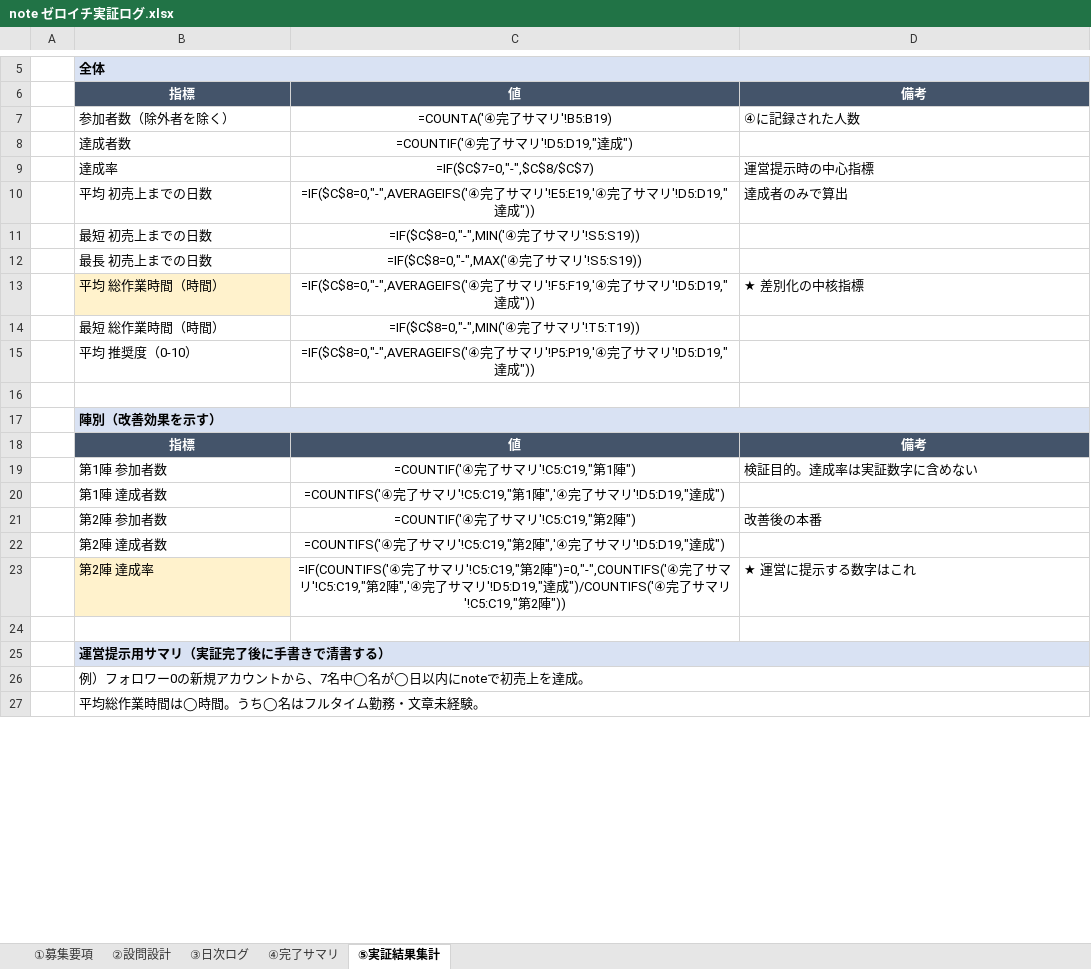
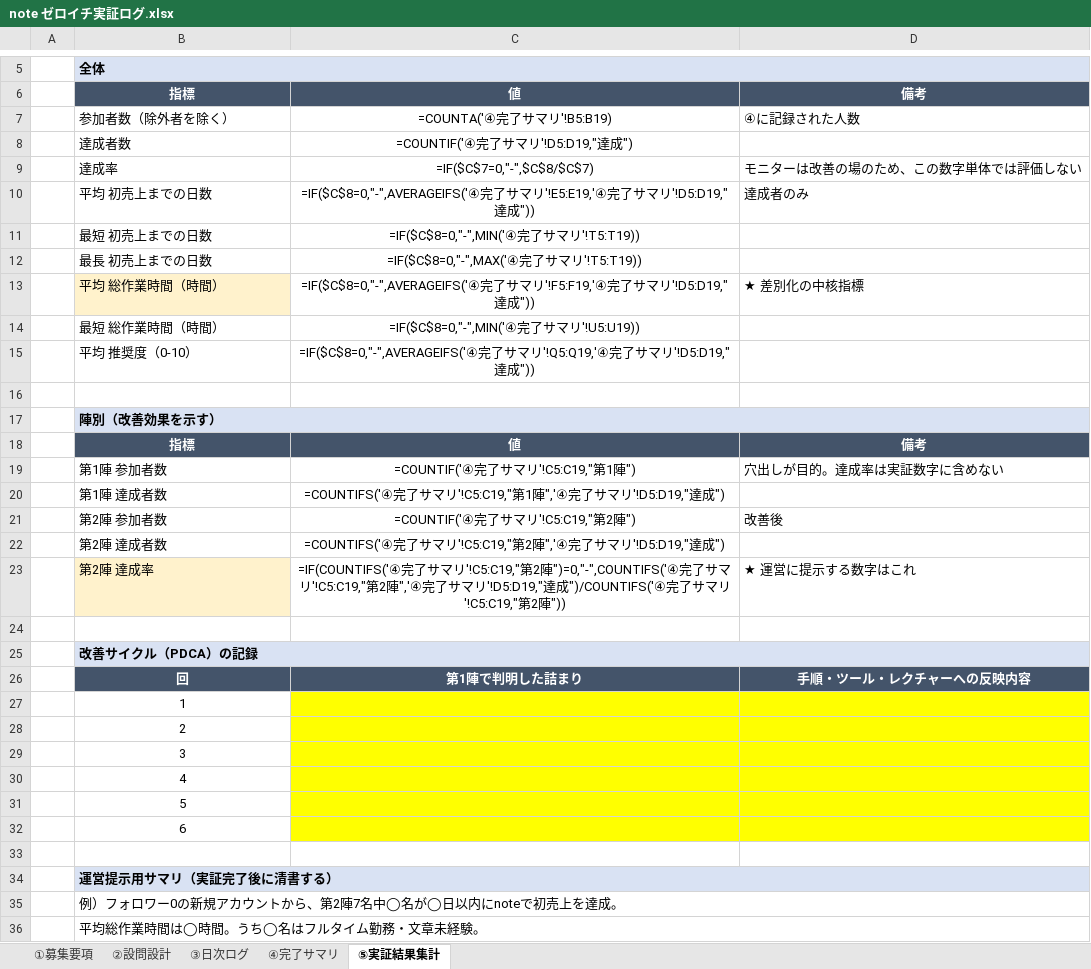
Before and after one commit to peacefantasy829-dotcom/JVmilestone, an Excel workbook: note ゼロイチ実証ログ.xlsx, sheet ⑤実証結果集計, drawn as a sheet; only a part is shown, gaps mark what is left out; values as stored, in another font and other column widths than the file's, no borders; formulas without a stored value are shown as written; removed rows and columns are numbered as before the commit, all else as after; the diff covers the shown part only; the diff names each change by its address in the sheet, - before the commit and + after, or states it on an @@ line.

```diff
--- a/note ゼロイチ実証ログ.xlsx (sheet ⑤実証結果集計)
+++ b/note ゼロイチ実証ログ.xlsx (sheet ⑤実証結果集計)
-D9: 運営提示時の中心指標
+D9: モニターは改善の場のため、この数字単体では評価しない
-D10: 達成者のみで算出
+D10: 達成者のみ
-C11: =IF($C$8=0,"-",MIN('④完了サマリ'!S5:S19))
+C11: =IF($C$8=0,"-",MIN('④完了サマリ'!T5:T19))
-C12: =IF($C$8=0,"-",MAX('④完了サマリ'!S5:S19))
+C12: =IF($C$8=0,"-",MAX('④完了サマリ'!T5:T19))
-C14: =IF($C$8=0,"-",MIN('④完了サマリ'!T5:T19))
+C14: =IF($C$8=0,"-",MIN('④完了サマリ'!U5:U19))
-C15: …マリ'!P5:P19,'④完了…
+C15: …マリ'!Q5:Q19,'④完了…
-D19: 検証目的。達成率は実証数字に含めない
+D19: 穴出しが目的。達成率は実証数字に含めない
-D21: 改善後の本番
+D21: 改善後
-B25: 運営提示用サマリ（実証完了後に手書きで清書する）
+B25: 改善サイクル（PDCA）の記録
+row 26:  | 回 | 第1陣で判明した詰まり | 手順・ツール・レクチャーへの反映内容
-B27: 例）フォロワー0の新規アカウントから、7名中◯名が◯日以内にnoteで初売上を達成。
+B27: 1
-B27 alignment: left
+B27 alignment: center
-B26:D26 merged
-C27:D27 fill: none
+C27:D27 fill: #FFFF00
+row 28:  | 2
+row 29:  | 3
+row 30:  | 4
+row 31:  | 5
+row 32:  | 6
+row 33: (empty)
+row 34:  | 運営提示用サマリ（実証完了後に清書する）
+row 35:  | 例）フォロワー0の新規アカウントから、第2陣7名中◯名が◯日以内にnoteで初売上を達成。
```
Also changed, not shown: 3 edited cells elsewhere in this sheet, sheet ②設問設計, sheet ③日次ログ, sheet ①募集要項, sheet ④完了サマリ.
